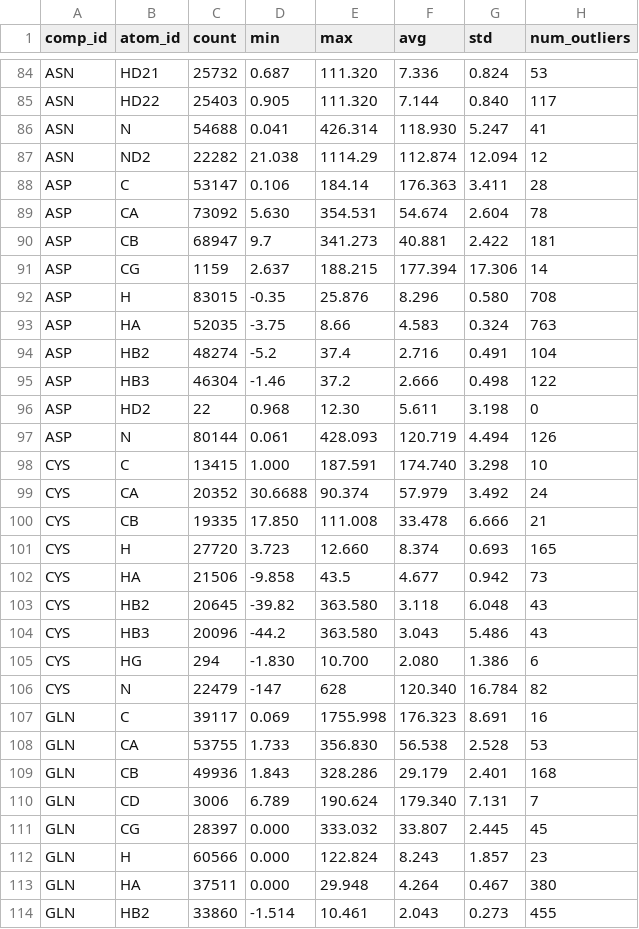
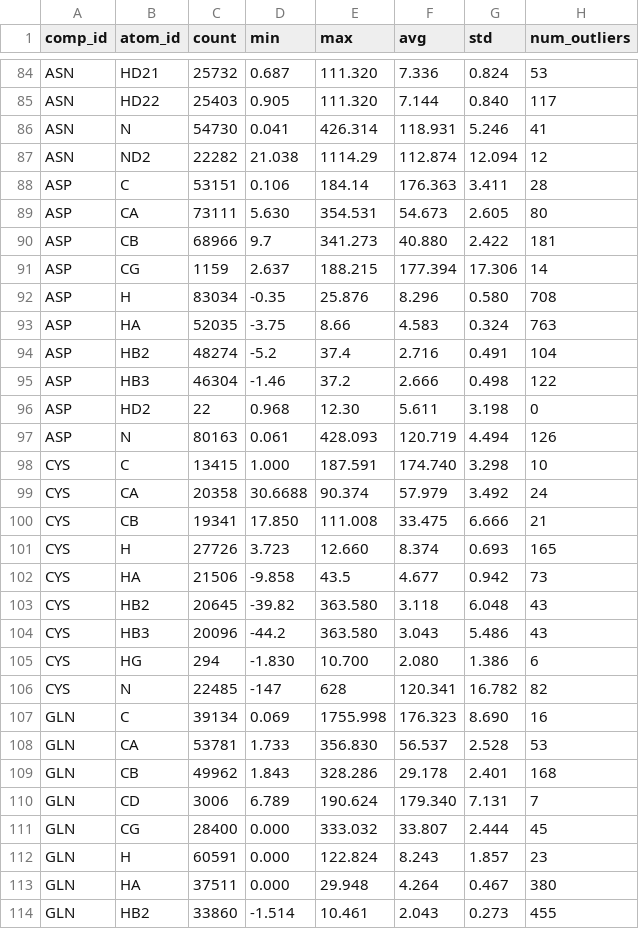
Before and after one commit to wwPDB/py-wwpdb_utils_nmr, a CSV file: wwpdb/utils/nmr/bmrb_cs_stat/aa_full.csv, drawn as a sheet; only a part is shown, gaps mark what is left out; the diff covers the shown part only.

```diff
--- a/wwpdb/utils/nmr/bmrb_cs_stat/aa_full.csv
+++ b/wwpdb/utils/nmr/bmrb_cs_stat/aa_full.csv
@@ -85,9 +85,9 @@ ASN,HD21,25732,0.687,111.320,7.336,0.824,53
 ASN,HD22,25403,0.905,111.320,7.144,0.840,117
-ASN,N,54688,0.041,426.314,118.930,5.247,41
+ASN,N,54730,0.041,426.314,118.931,5.246,41
 ASN,ND2,22282,21.038,1114.29,112.874,12.094,12
-ASP,C,53147,0.106,184.14,176.363,3.411,28
-ASP,CA,73092,5.630,354.531,54.674,2.604,78
-ASP,CB,68947,9.7,341.273,40.881,2.422,181
+ASP,C,53151,0.106,184.14,176.363,3.411,28
+ASP,CA,73111,5.630,354.531,54.673,2.605,80
+ASP,CB,68966,9.7,341.273,40.880,2.422,181
 ASP,CG,1159,2.637,188.215,177.394,17.306,14
-ASP,H,83015,-0.35,25.876,8.296,0.580,708
+ASP,H,83034,-0.35,25.876,8.296,0.580,708
 ASP,HA,52035,-3.75,8.66,4.583,0.324,763
@@ -96,7 +96,7 @@ ASP,HB3,46304,-1.46,37.2,2.666,0.498,122
 ASP,HD2,22,0.968,12.30,5.611,3.198,0
-ASP,N,80144,0.061,428.093,120.719,4.494,126
+ASP,N,80163,0.061,428.093,120.719,4.494,126
 CYS,C,13415,1.000,187.591,174.740,3.298,10
-CYS,CA,20352,30.6688,90.374,57.979,3.492,24
-CYS,CB,19335,17.850,111.008,33.478,6.666,21
-CYS,H,27720,3.723,12.660,8.374,0.693,165
+CYS,CA,20358,30.6688,90.374,57.979,3.492,24
+CYS,CB,19341,17.850,111.008,33.475,6.666,21
+CYS,H,27726,3.723,12.660,8.374,0.693,165
 CYS,HA,21506,-9.858,43.5,4.677,0.942,73
@@ -105,9 +105,9 @@ CYS,HB3,20096,-44.2,363.580,3.043,5.486,43
 CYS,HG,294,-1.830,10.700,2.080,1.386,6
-CYS,N,22479,-147,628,120.340,16.784,82
-GLN,C,39117,0.069,1755.998,176.323,8.691,16
-GLN,CA,53755,1.733,356.830,56.538,2.528,53
-GLN,CB,49936,1.843,328.286,29.179,2.401,168
+CYS,N,22485,-147,628,120.341,16.782,82
+GLN,C,39134,0.069,1755.998,176.323,8.690,16
+GLN,CA,53781,1.733,356.830,56.537,2.528,53
+GLN,CB,49962,1.843,328.286,29.178,2.401,168
 GLN,CD,3006,6.789,190.624,179.340,7.131,7
-GLN,CG,28397,0.000,333.032,33.807,2.445,45
-GLN,H,60566,0.000,122.824,8.243,1.857,23
+GLN,CG,28400,0.000,333.032,33.807,2.444,45
+GLN,H,60591,0.000,122.824,8.243,1.857,23
 GLN,HA,37511,0.000,29.948,4.264,0.467,380
```
Also changed, not shown: 171 edited cells elsewhere in this file, wwpdb/utils/nmr/bmrb_cs_stat/aa_filt.csv, wwpdb/utils/nmr/bmrb_cs_stat/others.csv, 3 other files.
